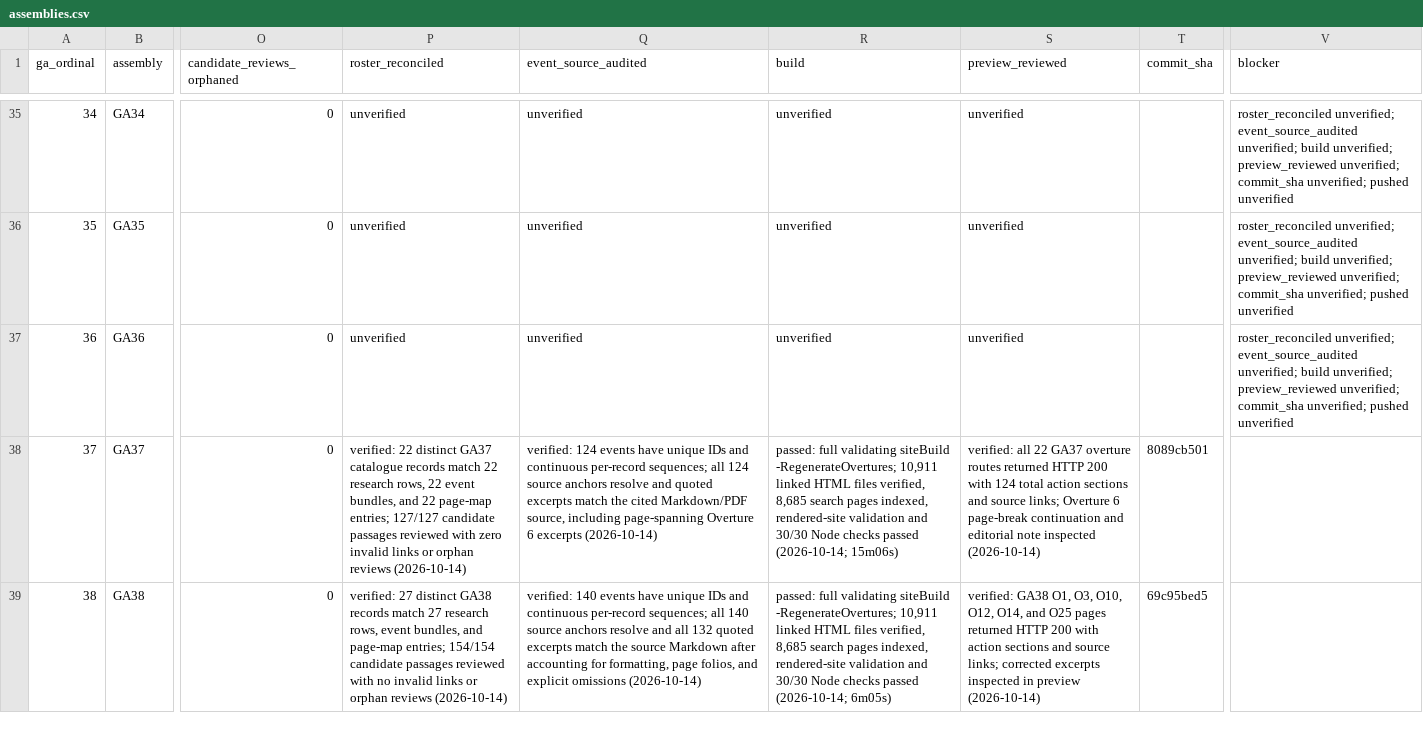
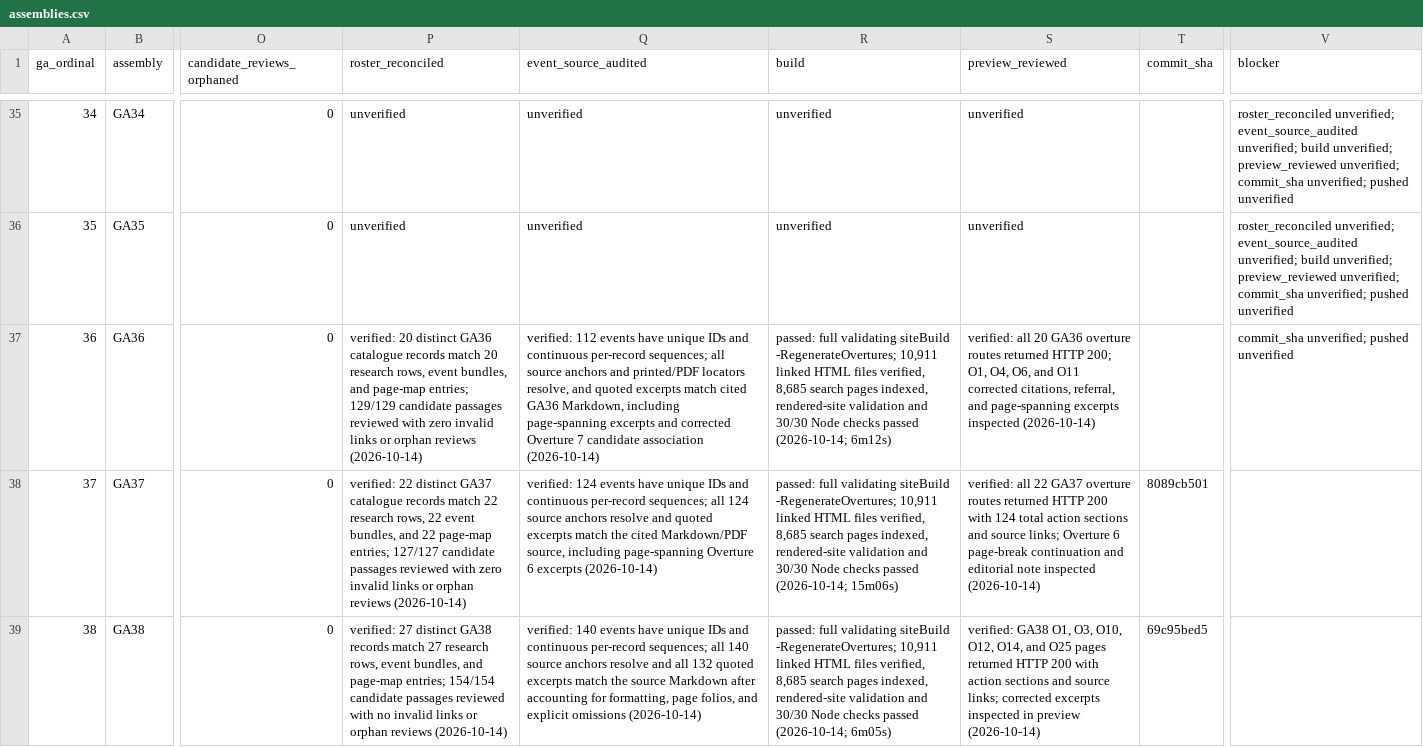
Before and after one commit to raymond-rishty/pca-ga, a CSV file: docs/overture-tracker/assemblies.csv, drawn as a sheet; only a part is shown, gaps mark what is left out; the diff names each change by its address in the sheet, - before the commit and + after, or states it on an @@ line.

Commit message:
Complete GA36 overture action packet

```diff
--- a/docs/overture-tracker/assemblies.csv
+++ b/docs/overture-tracker/assemblies.csv
-P37 (roster_reconciled): unverified
+P37 (roster_reconciled): verified: 20 distinct GA36 catalogue records match 20 research rows, event bundles, and page-map entries; 129/129 candidate passages reviewed with zero invalid links or orphan reviews (2026-10-14)
-Q37 (event_source_audited): unverified
+Q37 (event_source_audited): verified: 112 events have unique IDs and continuous per-record sequences; all source anchors and printed/PDF locators resolve, and quoted excerpts match cited GA36 Markdown, including page-spanning excerpts and corrected Overture 7 candidate association (2026-10-14)
-R37 (build): unverified
+R37 (build): passed: full validating siteBuild -RegenerateOvertures; 10,911 linked HTML files verified, 8,685 search pages indexed, rendered-site validation and 30/30 Node checks passed (2026-10-14; 6m12s)
-S37 (preview_reviewed): unverified
+S37 (preview_reviewed): verified: all 20 GA36 overture routes returned HTTP 200; O1, O4, O6, and O11 corrected citations, referral, and page-spanning excerpts inspected (2026-10-14)
-V37 (blocker): roster_reconciled unverified; event_source_audited unverified; build unverified; preview_reviewed unverified; commit_sha unverified;…
+V37 (blocker): commit_sha unverified;…
```
Also changed, not shown: docs/overture-tracker/overtures.csv, docs/overture-tracker/work-queue.csv, 16 other files.
